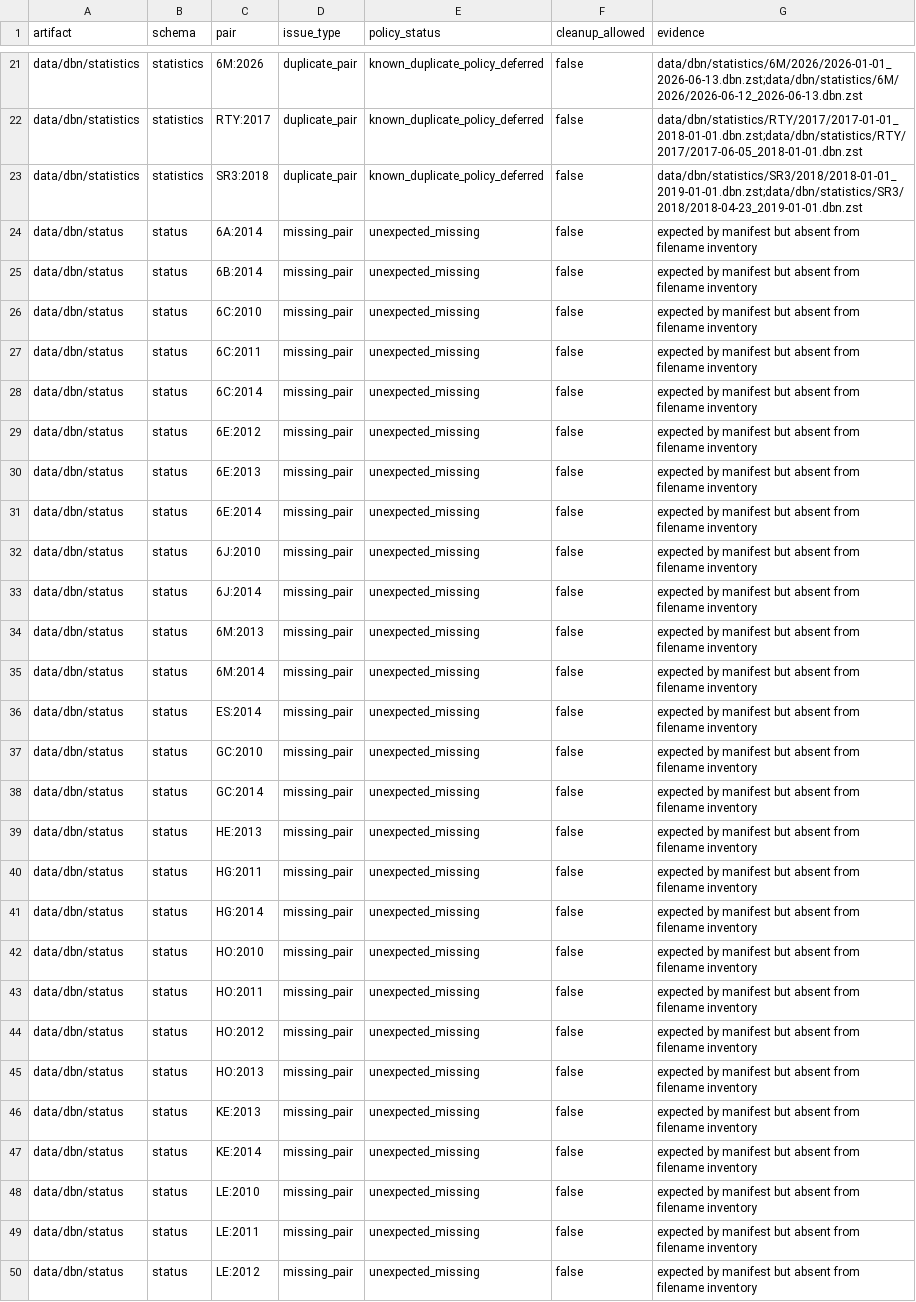
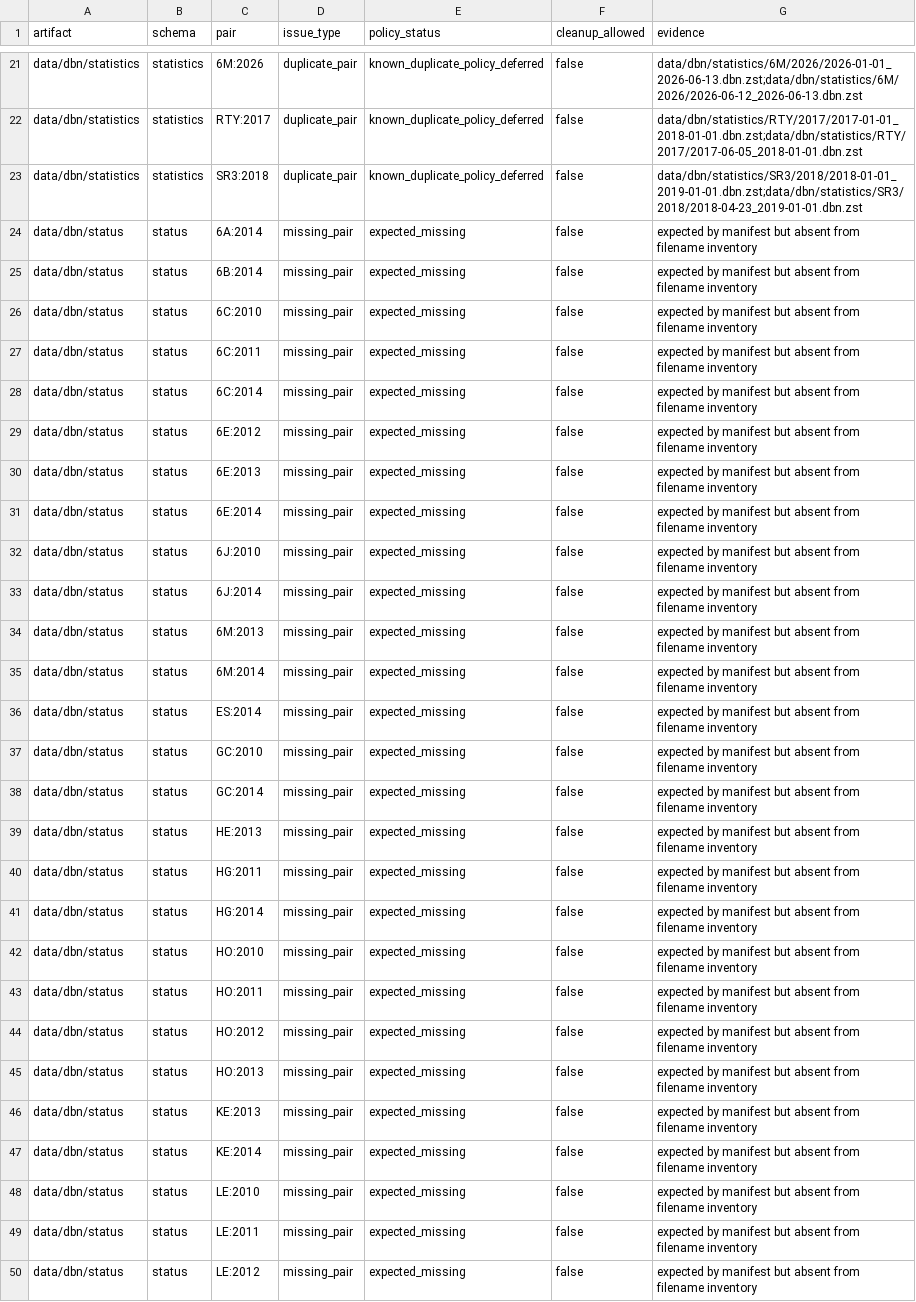
Before and after one commit to donnywpolson-sudo/futures_intraday_model, a CSV file: reports/data_manifest/manifest_coverage_check.csv, drawn as a sheet; only a part is shown, gaps mark what is left out; the diff covers the shown part only; the diff names each change by its address in the sheet, - before the commit and + after, or states it on an @@ line.

Commit message:
Apply status manifest policy

```diff
--- a/reports/data_manifest/manifest_coverage_check.csv
+++ b/reports/data_manifest/manifest_coverage_check.csv
-E24:E50 (policy_status): unexpected_missing
+E24:E50 (policy_status): expected_missing
```
Also changed, not shown: 41 edited cells elsewhere in this file, 5 other files.
